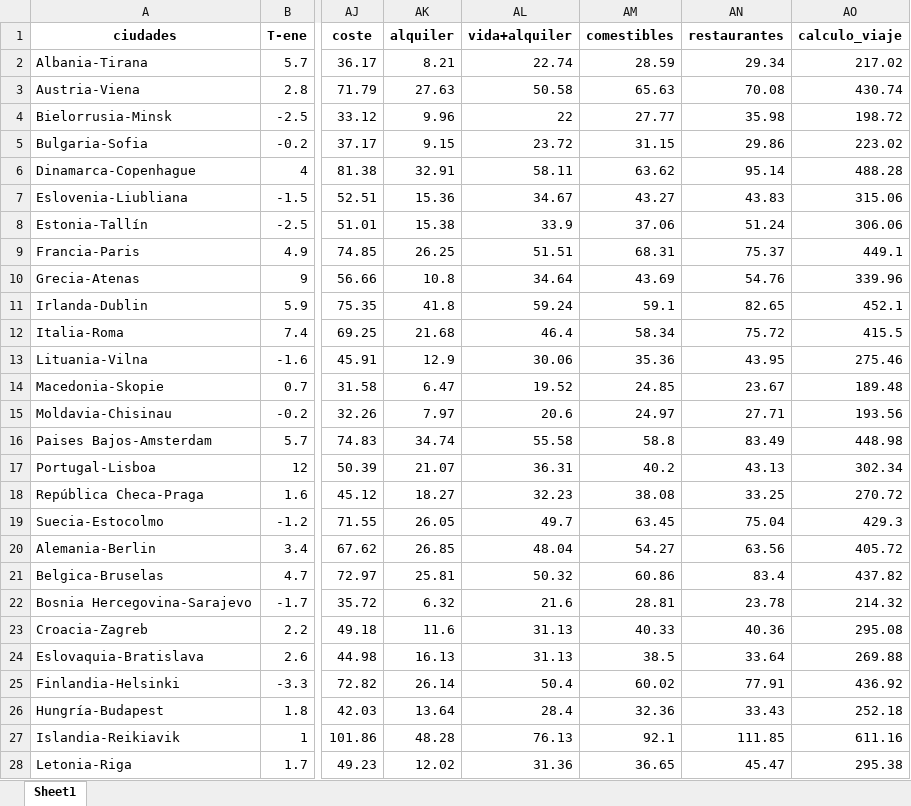
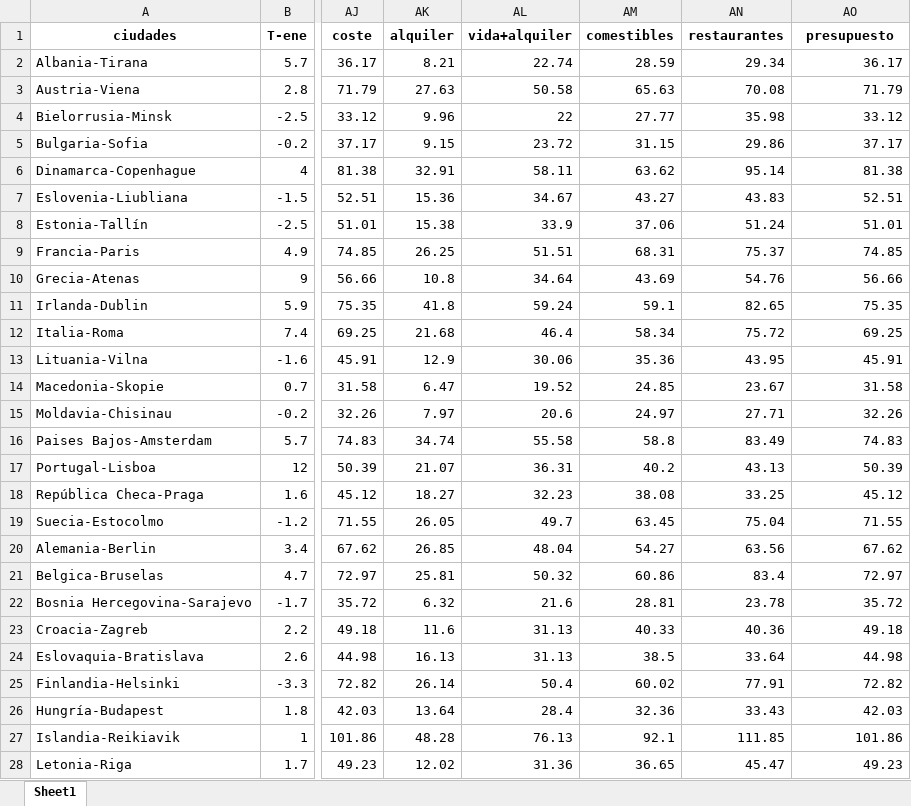
Before and after one commit to Barge7/PROYECTO-FINAL, an Excel workbook: main/paso3.xlsx, sheet Sheet1, drawn as a sheet; only a part is shown, gaps mark what is left out; values as stored, in another font and other column widths than the file's, no borders; the diff covers the shown part only; the diff names each change by its address in the sheet, - before the commit and + after, or states it on an @@ line.

```diff
--- a/main/paso3.xlsx (sheet Sheet1)
+++ b/main/paso3.xlsx (sheet Sheet1)
-AO1: calculo_viaje
+AO1: presupuesto
-AO2 (presupuesto): 217.02
+AO2 (presupuesto): 36.17
-AO3 (presupuesto): 430.74
+AO3 (presupuesto): 71.79
-AO4 (presupuesto): 198.72
+AO4 (presupuesto): 33.12
-AO5 (presupuesto): 223.02
+AO5 (presupuesto): 37.17
-AO6 (presupuesto): 488.28
+AO6 (presupuesto): 81.38
-AO7 (presupuesto): 315.06
+AO7 (presupuesto): 52.51
-AO8 (presupuesto): 306.06
+AO8 (presupuesto): 51.01
-AO9 (presupuesto): 449.1
+AO9 (presupuesto): 74.85
-AO10 (presupuesto): 339.96
+AO10 (presupuesto): 56.66
-AO11 (presupuesto): 452.1
+AO11 (presupuesto): 75.35
-AO12 (presupuesto): 415.5
+AO12 (presupuesto): 69.25
-AO13 (presupuesto): 275.46
+AO13 (presupuesto): 45.91
-AO14 (presupuesto): 189.48
+AO14 (presupuesto): 31.58
-AO15 (presupuesto): 193.56
+AO15 (presupuesto): 32.26
-AO16 (presupuesto): 448.98
+AO16 (presupuesto): 74.83
-AO17 (presupuesto): 302.34
+AO17 (presupuesto): 50.39
-AO18 (presupuesto): 270.72
+AO18 (presupuesto): 45.12
-AO19 (presupuesto): 429.3
+AO19 (presupuesto): 71.55
-AO20 (presupuesto): 405.72
+AO20 (presupuesto): 67.62
-AO21 (presupuesto): 437.82
+AO21 (presupuesto): 72.97
-AO22 (presupuesto): 214.32
+AO22 (presupuesto): 35.72
-AO23 (presupuesto): 295.08
+AO23 (presupuesto): 49.18
-AO24 (presupuesto): 269.88
+AO24 (presupuesto): 44.98
-AO25 (presupuesto): 436.92
+AO25 (presupuesto): 72.82
-AO26 (presupuesto): 252.18
+AO26 (presupuesto): 42.03
-AO27 (presupuesto): 611.16
+AO27 (presupuesto): 101.86
-AO28 (presupuesto): 295.38
+AO28 (presupuesto): 49.23
```
Also changed, not shown: 6 edited cells elsewhere in this sheet, main/paso1.xlsx, main/paso4.xlsx, 6 other files.
